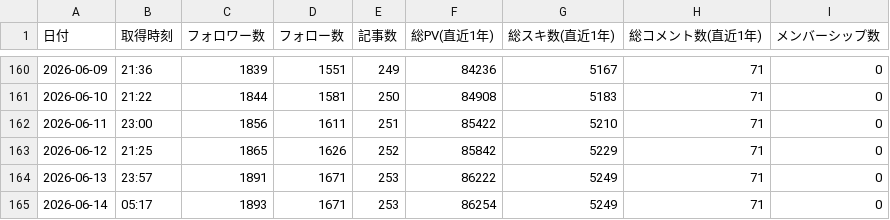
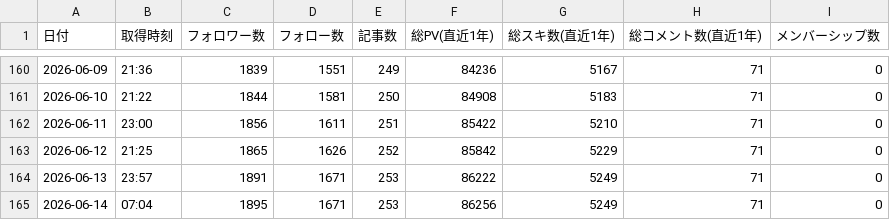
Before and after one commit to take-cmd-web/note-tracker, a CSV file: public/user_stats.csv, drawn as a sheet; only a part is shown, gaps mark what is left out.

```diff
--- a/public/user_stats.csv
+++ b/public/user_stats.csv
@@ -164,2 +164,2 @@
 2026-06-13,23:57,1891,1671,253,86222,5249,71,0
-2026-06-14,05:17,1893,1671,253,86254,5249,71,0
+2026-06-14,07:04,1895,1671,253,86256,5249,71,0
```
Also changed, not shown: 1 other file.
